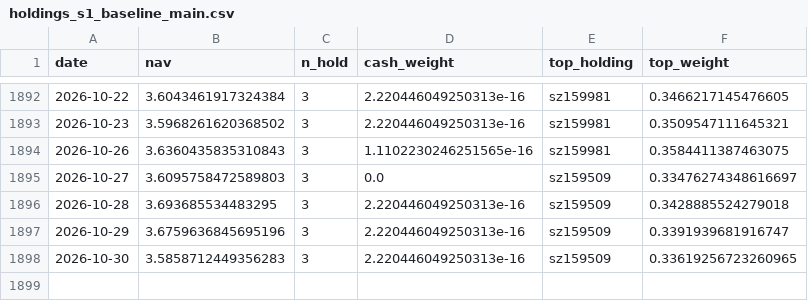
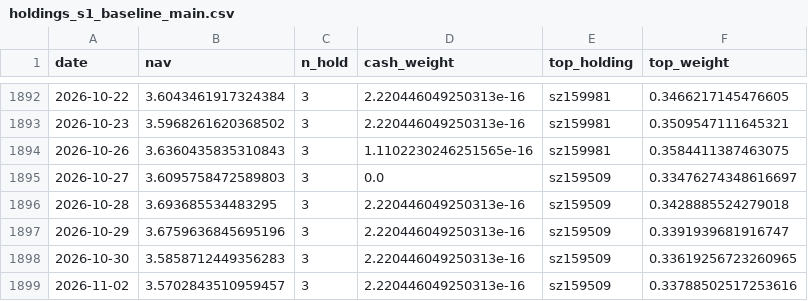
Before and after one commit to Hongred04/etf-quant, a CSV file: output/holdings_s1_baseline_main.csv, drawn as a sheet; only a part is shown, gaps mark what is left out; the diff names each change by its address in the sheet, - before the commit and + after, or states it on an @@ line.

```diff
--- a/output/holdings_s1_baseline_main.csv
+++ b/output/holdings_s1_baseline_main.csv
+row 1899: 2026-11-02 | 3.5702843510959457 | 3 | 2.220446049250313e-16 | sz159509 | 0.33788502517253616
```
Also changed, not shown: data/signal_archive.csv, output/holdings_s2_dual_main.csv, 26 other files.
